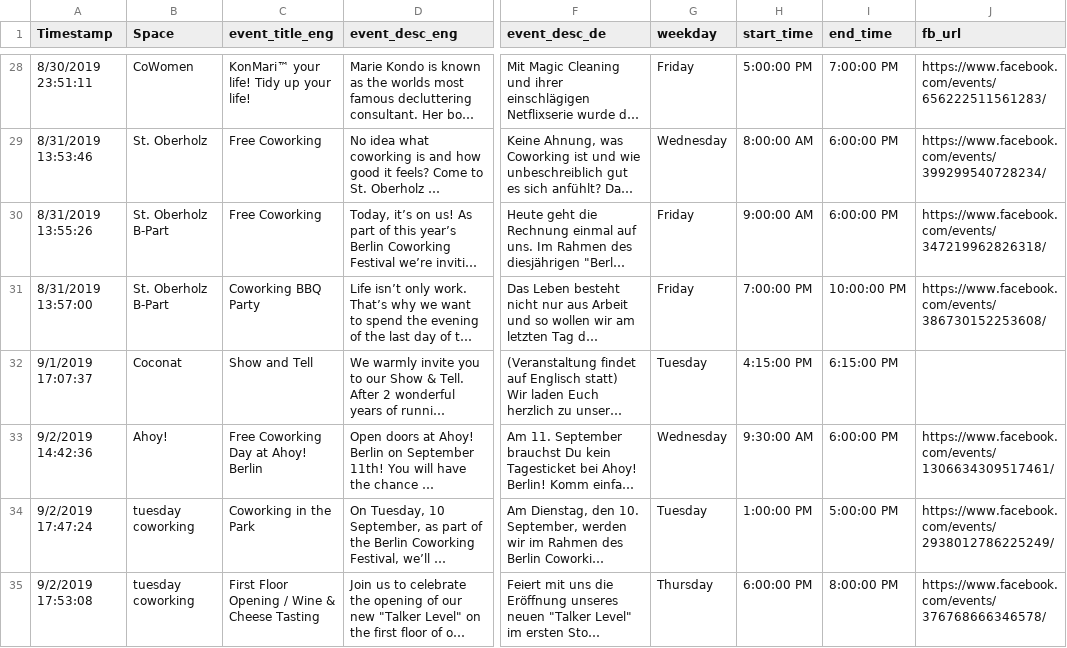
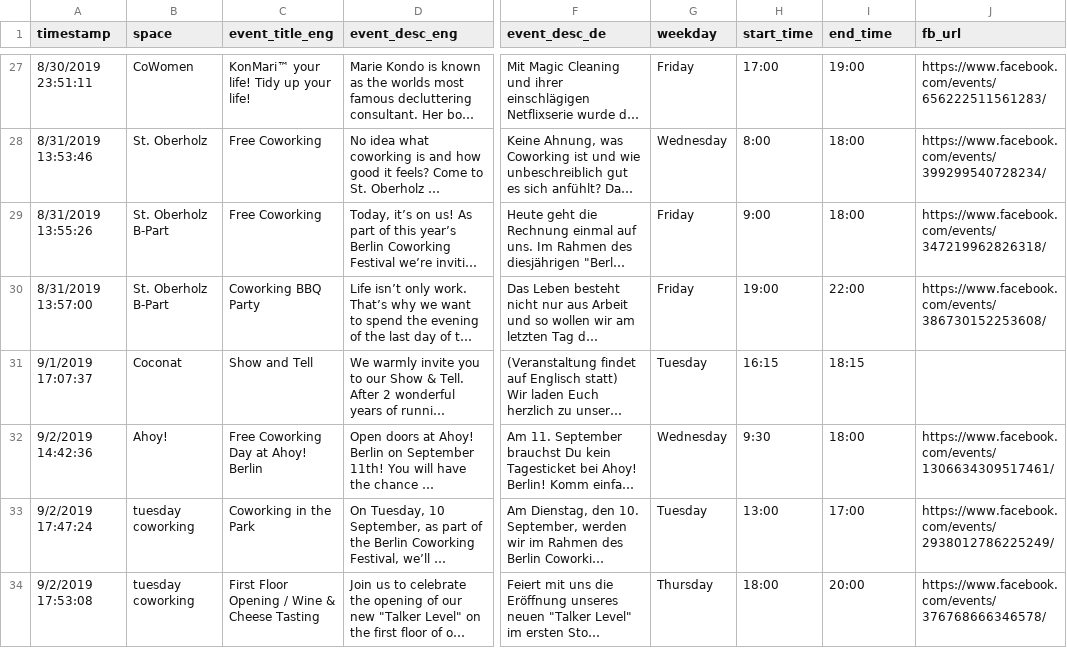
Before and after one commit to coworkingfestival/coworkingfestival.github.io, a CSV file: _data/events.csv, drawn as a sheet; only a part is shown, gaps mark what is left out; long unchanged cells end in …; addresses are those after the commit; the diff covers the shown part only; the diff names each change by its address in the sheet, - before the commit and + after, or states it on an @@ line.

Commit message:
clean up data

```diff
--- a/_data/events.csv
+++ b/_data/events.csv
-A1: Timestamp
+A1: timestamp
-B1: Space
+B1: space
-H27 (start_time): 5:00:00 PM
+H27 (start_time): 17:00
-I27 (end_time): 7:00:00 PM
+I27 (end_time): 19:00
-H28 (start_time): 8:00:00 AM
+H28 (start_time): 8:00
-I28:I29 (end_time): 6:00:00 PM
+I28:I29 (end_time): 18:00
-H29 (start_time): 9:00:00 AM
+H29 (start_time): 9:00
-H30 (start_time): 7:00:00 PM
+H30 (start_time): 19:00
-I30 (end_time): 10:00:00 PM
+I30 (end_time): 22:00
-H31 (start_time): 4:15:00 PM
+H31 (start_time): 16:15
-I31 (end_time): 6:15:00 PM
+I31 (end_time): 18:15
-H32 (start_time): 9:30:00 AM
+H32 (start_time): 9:30
-I32 (end_time): 6:00:00 PM
+I32 (end_time): 18:00
-H33 (start_time): 1:00:00 PM
+H33 (start_time): 13:00
-I33 (end_time): 5:00:00 PM
+I33 (end_time): 17:00
-H34 (start_time): 6:00:00 PM
+H34 (start_time): 18:00
-I34 (end_time): 8:00:00 PM
+I34 (end_time): 20:00
```
Also changed, not shown: 1 removed row and 69 edited cells elsewhere in this file.
